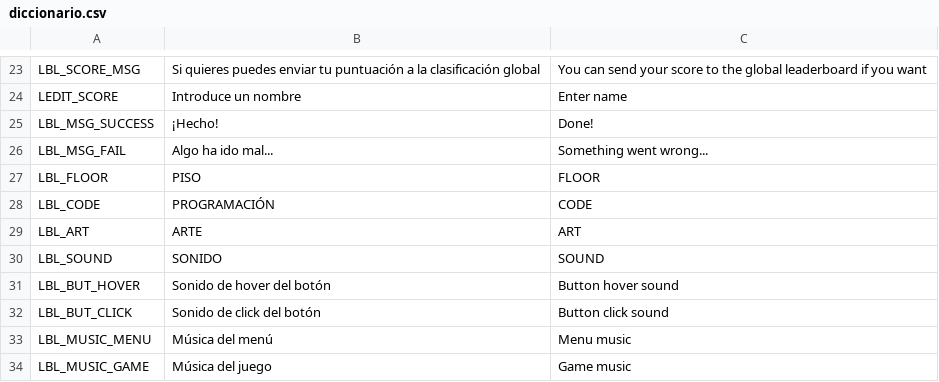
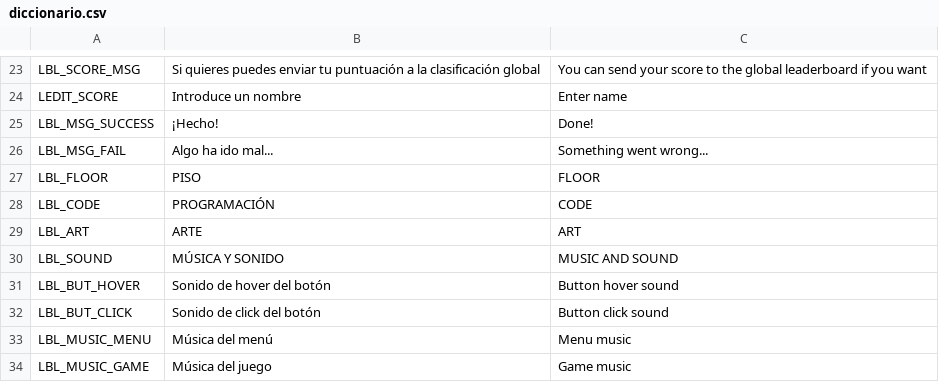
Before and after one commit to Beltenebr0s/LevelUpGameJam2025, a CSV file: ui/diccionario.csv, drawn as a sheet; only a part is shown, gaps mark what is left out.

```diff
--- a/ui/diccionario.csv
+++ b/ui/diccionario.csv
@@ -29,3 +29,3 @@ LBL_CODE, PROGRAMACIÓN, CODE
 LBL_ART, ARTE, ART
-LBL_SOUND, SONIDO, SOUND
+LBL_SOUND, MÚSICA Y SONIDO, MUSIC AND SOUND
 LBL_BUT_HOVER, Sonido de hover del botón, Button hover sound
```
Also changed, not shown: 10 other files.
